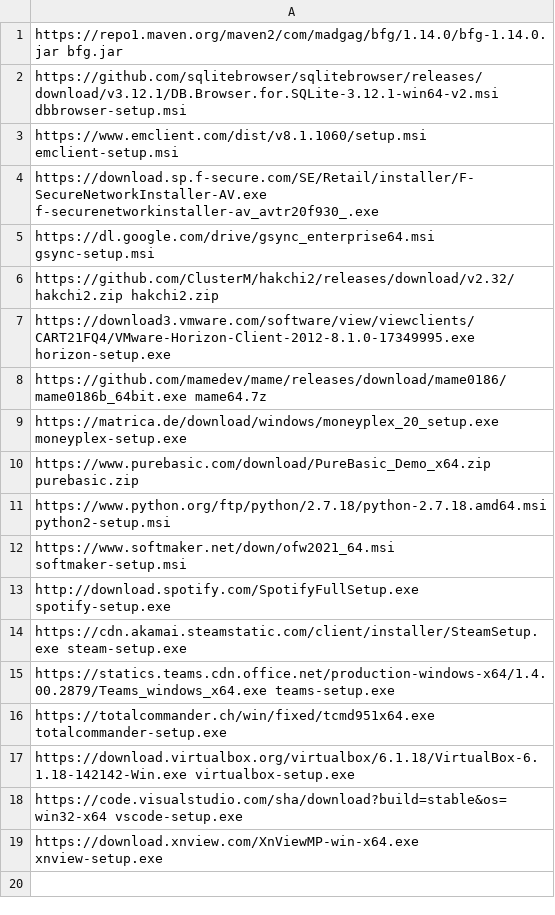
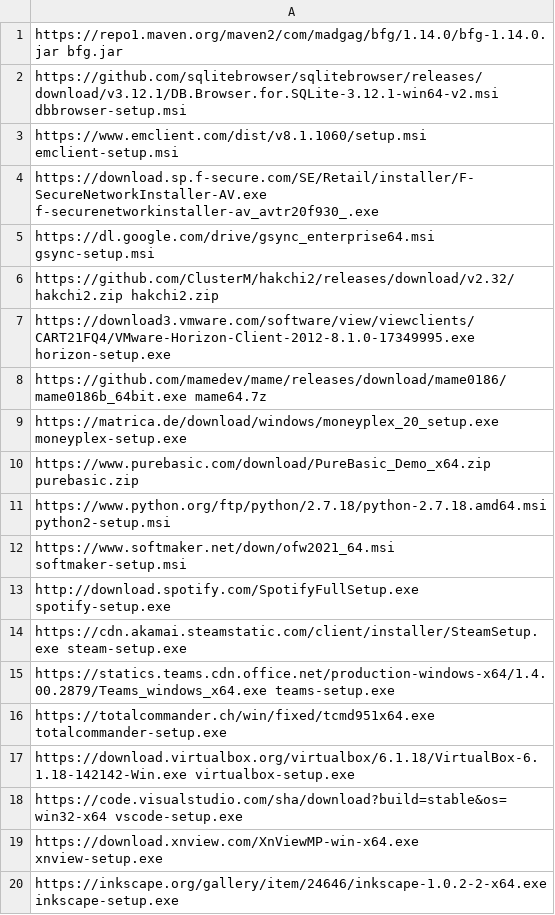
Before and after one commit to ronioncloud/w10install, a CSV file: software/optional.csv, drawn as a sheet.

Commit message:
added Inkscape

```diff
--- a/software/optional.csv
+++ b/software/optional.csv
@@ -19 +19,2 @@ https://code.visualstudio.com/sha/download?build=stable&os=win32-x64 vscode-setu
 https://download.xnview.com/XnViewMP-win-x64.exe xnview-setup.exe
+https://inkscape.org/gallery/item/24646/inkscape-1.0.2-2-x64.exe inkscape-setup.exe
```
Also changed, not shown: 2 other files.
